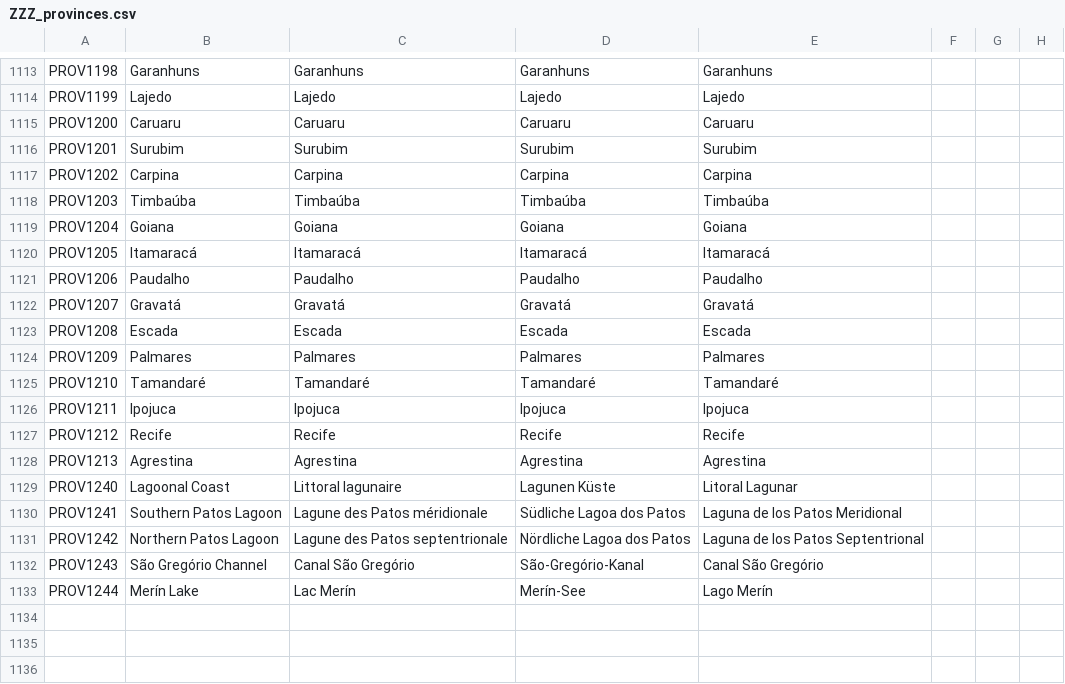
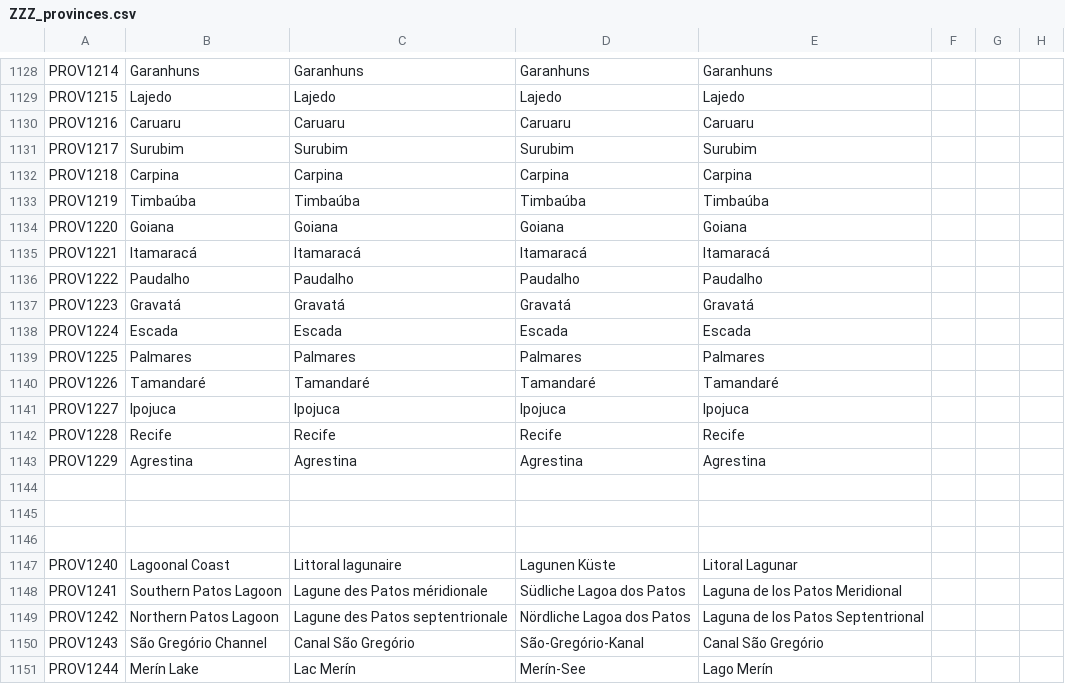
Before and after one commit to Metaluis90/A-World-Like-Any-Other, a CSV file: ATEFF - A World Like Any Other/localisation/ZZZ_provinces.csv, drawn as a sheet; only a part is shown, gaps mark what is left out; addresses are those after the commit; rows hold the shown columns only; the diff covers the shown part only; the diff names each change by its address in the sheet, - before the commit and + after, or states it on an @@ line.

```diff
--- a/ATEFF - A World Like Any Other/localisation/ZZZ_provinces.csv
+++ b/ATEFF - A World Like Any Other/localisation/ZZZ_provinces.csv
-A1128: PROV1198
+A1128: PROV1214
-A1129: PROV1199
+A1129: PROV1215
-A1130: PROV1200
+A1130: PROV1216
-A1131: PROV1201
+A1131: PROV1217
-A1132: PROV1202
+A1132: PROV1218
-A1133: PROV1203
+A1133: PROV1219
-A1134: PROV1204
+A1134: PROV1220
-A1135: PROV1205
+A1135: PROV1221
-A1136: PROV1206
+A1136: PROV1222
-A1137: PROV1207
+A1137: PROV1223
-A1138: PROV1208
+A1138: PROV1224
-A1139: PROV1209
+A1139: PROV1225
-A1140: PROV1210
+A1140: PROV1226
-A1141: PROV1211
+A1141: PROV1227
-A1142: PROV1212
+A1142: PROV1228
-A1143: PROV1213
+A1143: PROV1229
+row 1144: (empty)
+row 1145: (empty)
+row 1146: (empty)
```
Also changed, not shown: 16 added rows, 1 removed row and 12 edited cells elsewhere in this file.
